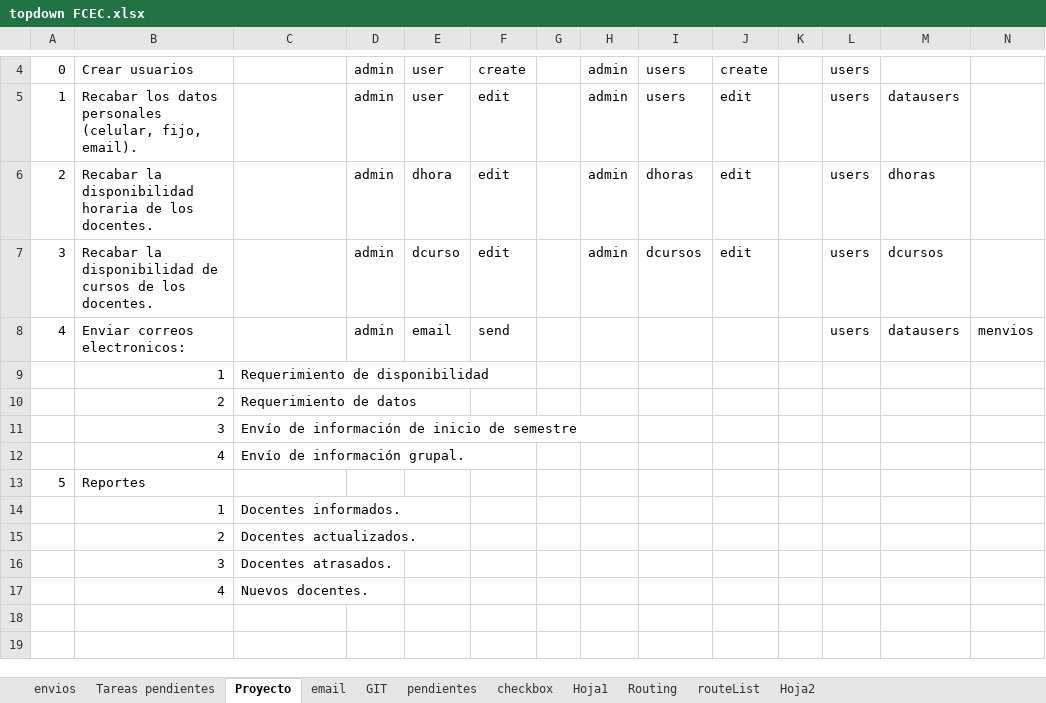
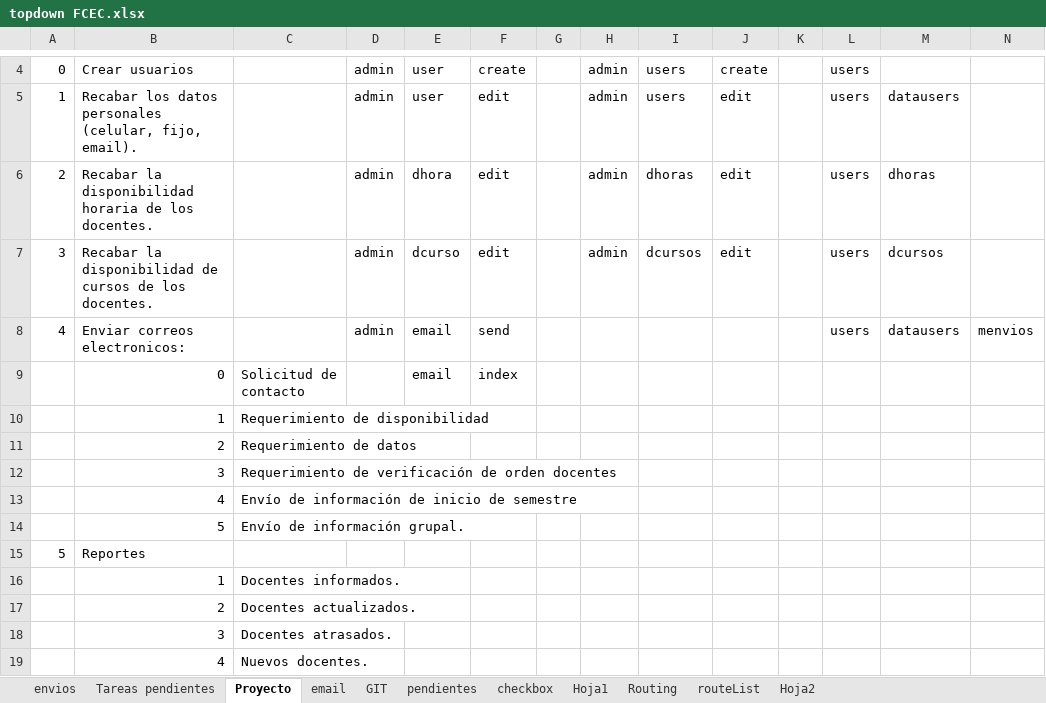
Before and after one commit to acaty64/UCSS, an Excel workbook: topdown/topdown FCEC.xlsx, sheet Proyecto, drawn as a sheet; only a part is shown, gaps mark what is left out; the shorter side is filled out with more unchanged rows; values as stored, in another font and other column widths than the file's, no borders; addresses are those after the commit; rows hold the shown columns only; the diff names each change by its address in the sheet, - before the commit and + after, or states it on an @@ line.

```diff
--- a/topdown/topdown FCEC.xlsx (sheet Proyecto)
+++ b/topdown/topdown FCEC.xlsx (sheet Proyecto)
+row 9:  | 0 | Solicitud de contacto |  | email | index
-C12: Envío de información de inicio de semestre
+C12: Requerimiento de verificación de orden docentes
-C13: Envío de información grupal.
+C13: Envío de información de inicio de semestre
+row 14:  | 5 | Envío de información grupal.
```
Also changed, not shown: 8 other files.
